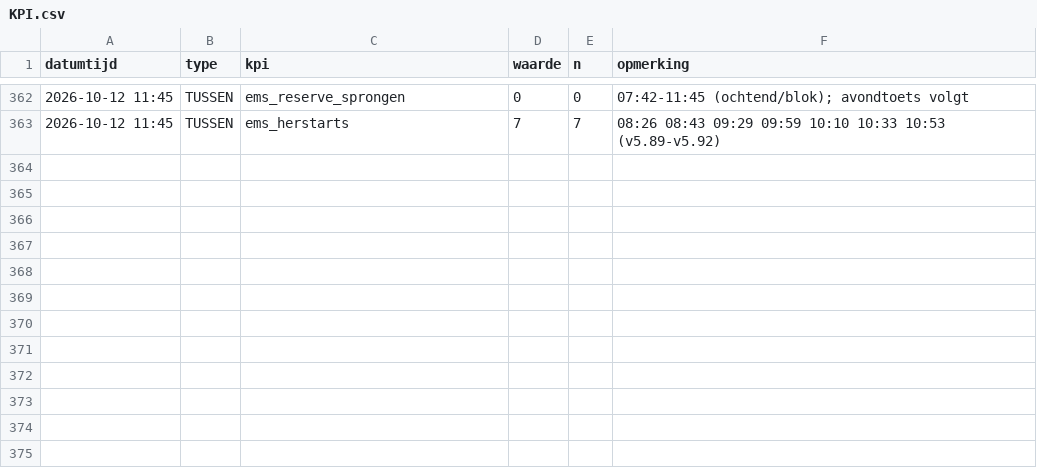
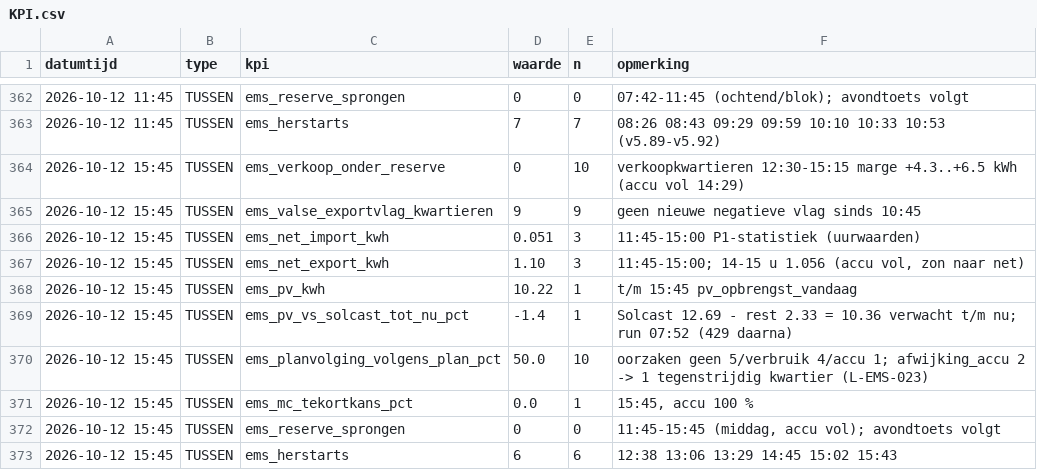
Before and after one commit to Roedie84/Energy-Management-System, a CSV file: KPI.csv, drawn as a sheet; only a part is shown, gaps mark what is left out; the diff names each change by its address in the sheet, - before the commit and + after, or states it on an @@ line.

```diff
--- a/KPI.csv
+++ b/KPI.csv
+row 364: 2026-10-12 15:45 | TUSSEN | ems_verkoop_onder_reserve | 0 | 10 | verkoopkwartieren 12:30-15:15 marge +4.3..+6.5 kWh (accu vol 14:29)
+row 365: 2026-10-12 15:45 | TUSSEN | ems_valse_exportvlag_kwartieren | 9 | 9 | geen nieuwe negatieve vlag sinds 10:45
+row 366: 2026-10-12 15:45 | TUSSEN | ems_net_import_kwh | 0.051 | 3 | 11:45-15:00 P1-statistiek (uurwaarden)
+row 367: 2026-10-12 15:45 | TUSSEN | ems_net_export_kwh | 1.10 | 3 | 11:45-15:00; 14-15 u 1.056 (accu vol, zon naar net)
+row 368: 2026-10-12 15:45 | TUSSEN | ems_pv_kwh | 10.22 | 1 | t/m 15:45 pv_opbrengst_vandaag
+row 369: 2026-10-12 15:45 | TUSSEN | ems_pv_vs_solcast_tot_nu_pct | -1.4 | 1 | Solcast 12.69 - rest 2.33 = 10.36 verwacht t/m nu; run 07:52 (429 daarna)
+row 370: 2026-10-12 15:45 | TUSSEN | ems_planvolging_volgens_plan_pct | 50.0 | 10 | oorzaken geen 5/verbruik 4/accu 1; afwijking_accu 2 -> 1 tegenstrijdig kwartier (L-EMS-023)
+row 371: 2026-10-12 15:45 | TUSSEN | ems_mc_tekortkans_pct | 0.0 | 1 | 15:45, accu 100 %
+row 372: 2026-10-12 15:45 | TUSSEN | ems_reserve_sprongen | 0 | 0 | 11:45-15:45 (middag, accu vol); avondtoets volgt
+row 373: 2026-10-12 15:45 | TUSSEN | ems_herstarts | 6 | 6 | 12:38 13:06 13:29 14:45 15:02 15:43
```
Also changed, not shown: 2 other files.
